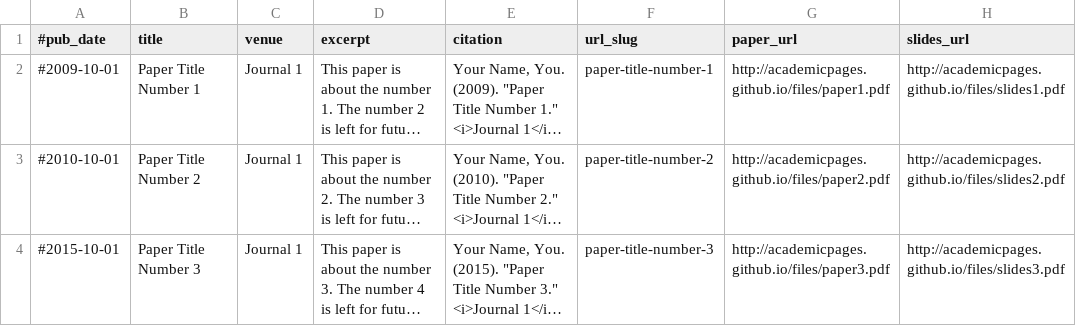
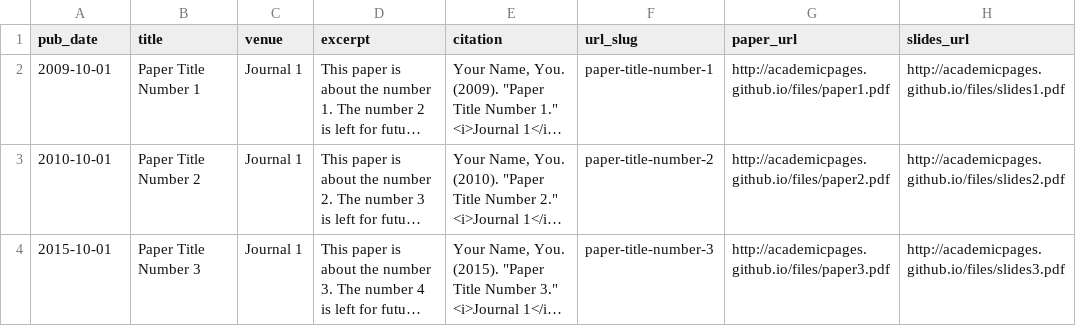
Before and after one commit to lsguite/lsguite.github.io, a TSV file: markdown_generator/publications.tsv, drawn as a sheet; long unchanged cells end in …; the diff names each change by its address in the sheet, - before the commit and + after, or states it on an @@ line.

Commit message:
Update publications.tsv

```diff
--- a/markdown_generator/publications.tsv
+++ b/markdown_generator/publications.tsv
-A1: #pub_date
+A1: pub_date
-A2 (pub_date): #2009-10-01
+A2 (pub_date): 2009-10-01
-A3 (pub_date): #2010-10-01
+A3 (pub_date): 2010-10-01
-A4 (pub_date): #2015-10-01
+A4 (pub_date): 2015-10-01
```
